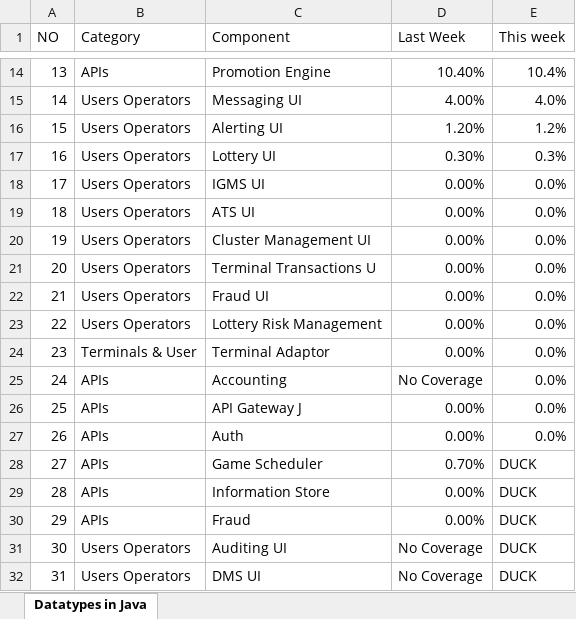
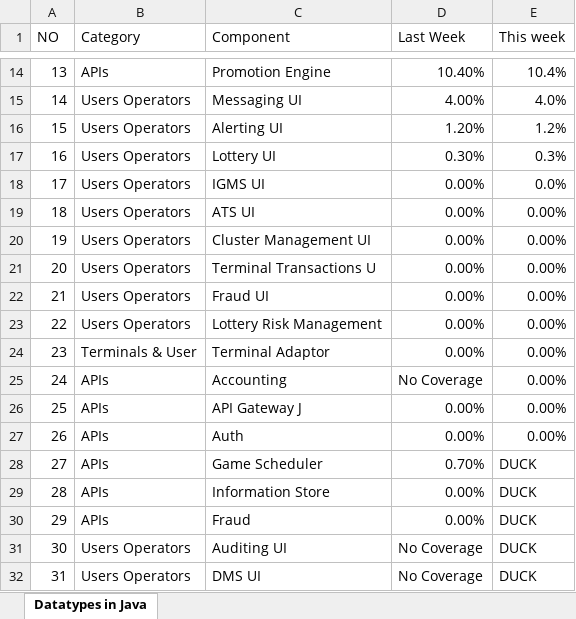
Before and after one commit to goxr3plus/JSoup-Apache-Poi-Example, an Excel workbook: SonarExcel/SonarQube_2019-01-25.xlsx, sheet Datatypes in Java, drawn as a sheet; only a part is shown, gaps mark what is left out; values as stored, in another font and other column widths than the file's, no cell formats; the diff names each change by its address in the sheet, - before the commit and + after, or states it on an @@ line.

```diff
--- a/SonarExcel/SonarQube_2019-01-25.xlsx (sheet Datatypes in Java)
+++ b/SonarExcel/SonarQube_2019-01-25.xlsx (sheet Datatypes in Java)
-E19:E27 (This week): 0.0%
+E19:E27 (This week): 0.00%
```
Also changed, not shown: cell formats, SonarExcel/Sonarqube_2019-01-18.xlsx, 1 other file.
